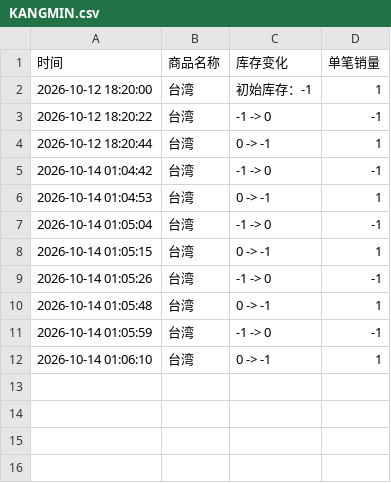
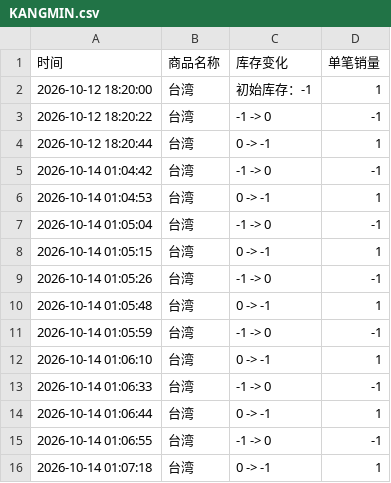
Before and after one commit to Juineii/verivery_km1018, a CSV file: KANGMIN.csv, drawn as a sheet.

Commit message:
自动更新数据 2026-10-14 01:07:24

```diff
--- a/KANGMIN.csv
+++ b/KANGMIN.csv
@@ -12 +12,5 @@
 2026-10-14 01:06:10,台湾,0 -> -1,1
+2026-10-14 01:06:33,台湾,-1 -> 0,-1
+2026-10-14 01:06:44,台湾,0 -> -1,1
+2026-10-14 01:06:55,台湾,-1 -> 0,-1
+2026-10-14 01:07:18,台湾,0 -> -1,1
```
